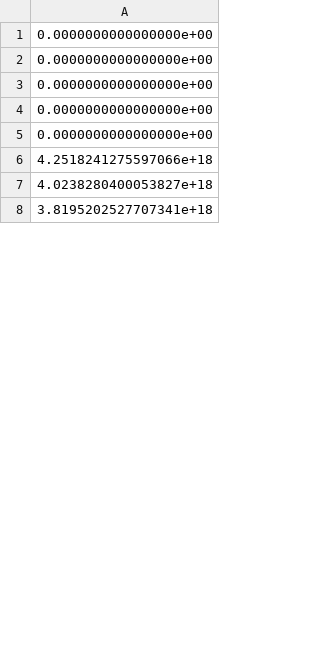
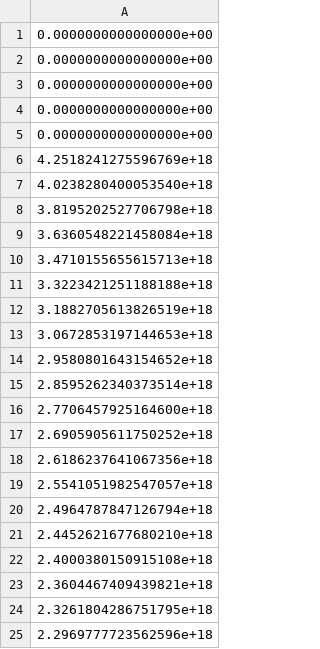
Before and after one commit to tominku/CE_Practice, a CSV file: src/eDensity_0.20.csv, drawn as a sheet; only a part is shown; the shorter side is filled out with more unchanged rows; the diff covers the shown part only.

```diff
--- a/src/eDensity_0.20.csv
+++ b/src/eDensity_0.20.csv
@@ -5,3 +5,21 @@
 0.0000000000000000e+00
-4.2518241275597066e+18
-4.0238280400053827e+18
+4.2518241275596769e+18
+4.0238280400053540e+18
+3.8195202527706798e+18
+3.6360548221458084e+18
+3.4710155655615713e+18
+3.3223421251188188e+18
+3.1882705613826519e+18
+3.0672853197144653e+18
+2.9580801643154652e+18
+2.8595262340373514e+18
+2.7706457925164600e+18
+2.6905905611750252e+18
+2.6186237641067356e+18
+2.5541051982547057e+18
+2.4964787847126794e+18
+2.4452621677680210e+18
+2.4000380150915108e+18
+2.3604467409439821e+18
+2.3261804286751795e+18
+2.2969777723562596e+18
```
Also changed, not shown: 22 added rows, 38 removed rows, 6 moved rows and 2 edited cells elsewhere in this file, src/eDensity_0.00.csv, src/eDensity_0.40.csv, 10 other files.
